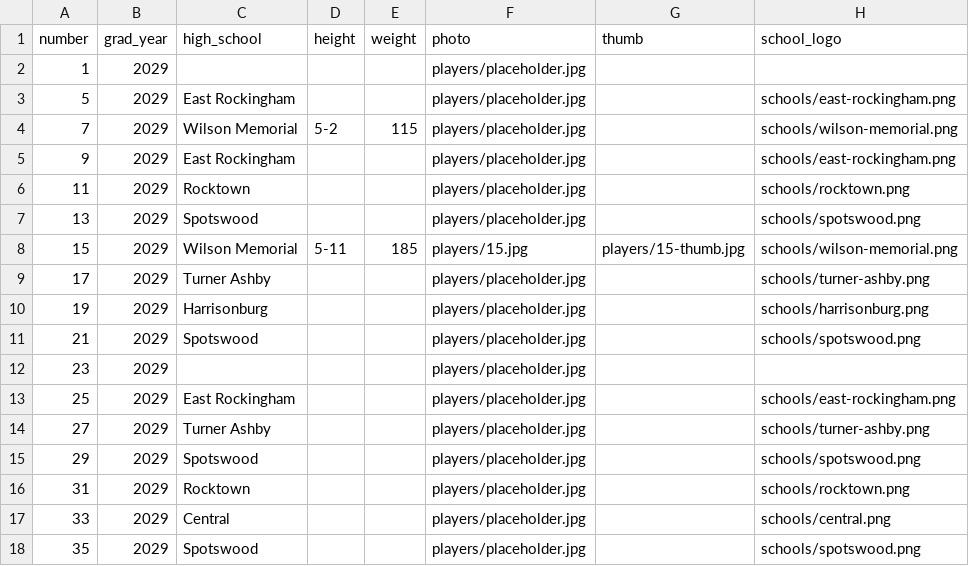
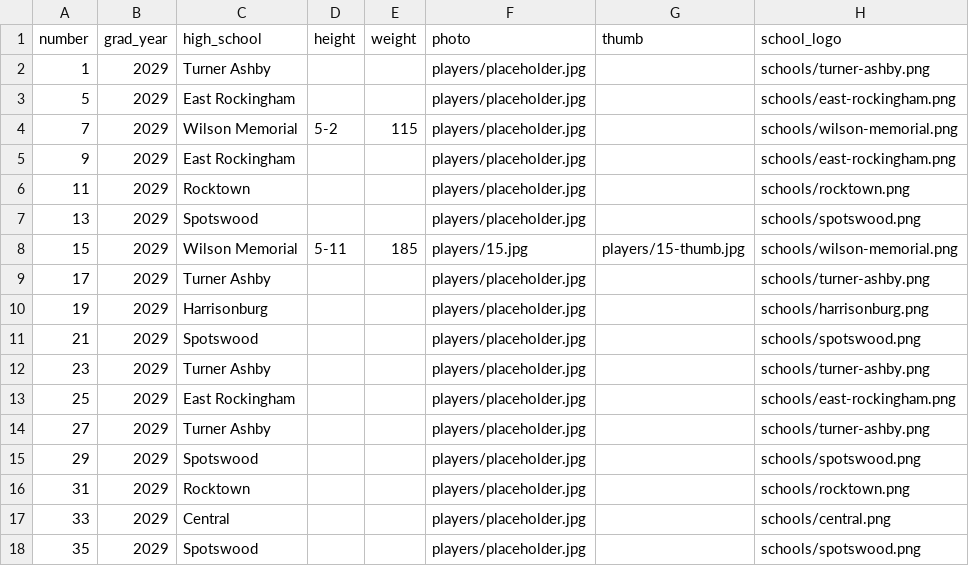
Before and after one commit to zpbandy-art/svu-u16-team-site, a CSV file: profiles.csv, drawn as a sheet.

Commit message:
Auto-sync: scoring update 2026-10-06 07:43

```diff
--- a/profiles.csv
+++ b/profiles.csv
@@ -1,3 +1,3 @@
 number,grad_year,high_school,height,weight,photo,thumb,school_logo
-1,2029,,,,players/placeholder.jpg,,
+1,2029,Turner Ashby,,,players/placeholder.jpg,,schools/turner-ashby.png
 5,2029,East Rockingham,,,players/placeholder.jpg,,schools/east-rockingham.png
@@ -11,3 +11,3 @@ number,grad_year,high_school,height,weight,photo,thumb,school_logo
 21,2029,Spotswood,,,players/placeholder.jpg,,schools/spotswood.png
-23,2029,,,,players/placeholder.jpg,,
+23,2029,Turner Ashby,,,players/placeholder.jpg,,schools/turner-ashby.png
 25,2029,East Rockingham,,,players/placeholder.jpg,,schools/east-rockingham.png
```
